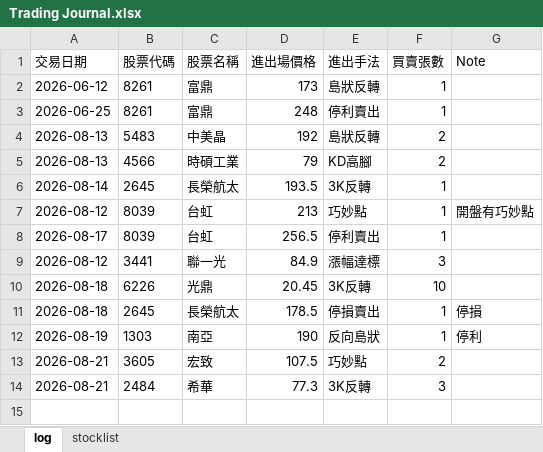
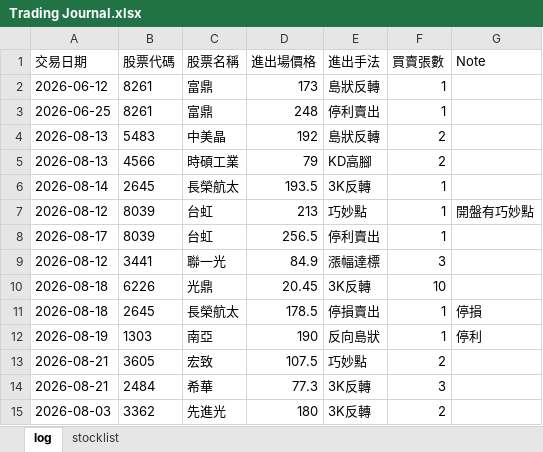
Before and after one commit to henglunlin/stock-scanner-FUBAN, an Excel workbook: Trading Journal.xlsx, sheet log, drawn as a sheet; values as stored, in another font and other column widths than the file's, no borders; the diff names each change by its address in the sheet, - before the commit and + after, or states it on an @@ line.

Commit message:
Update Trading Journal.xlsx 2026-08-21 17:20:22

```diff
--- a/Trading Journal.xlsx (sheet log)
+++ b/Trading Journal.xlsx (sheet log)
+row 15: 2026-08-03 | 3362 | 先進光 | 180 | 3K反轉 | 2
```
